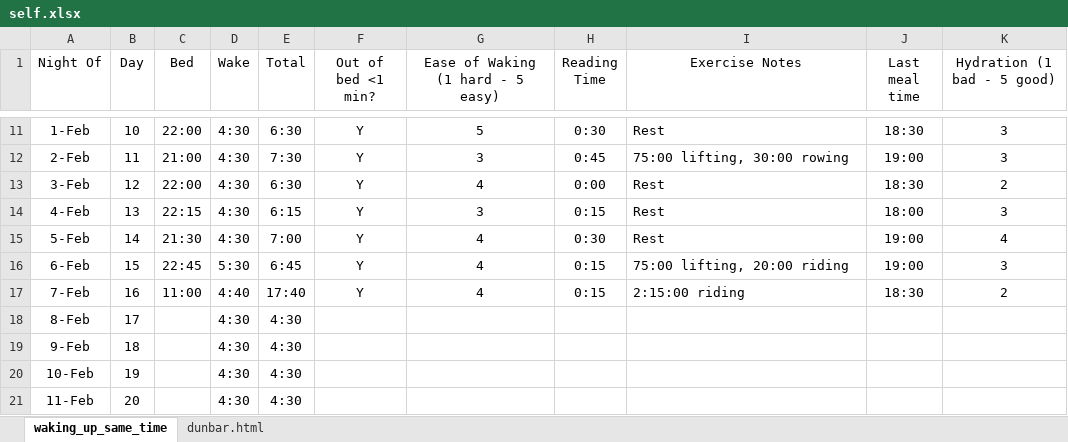
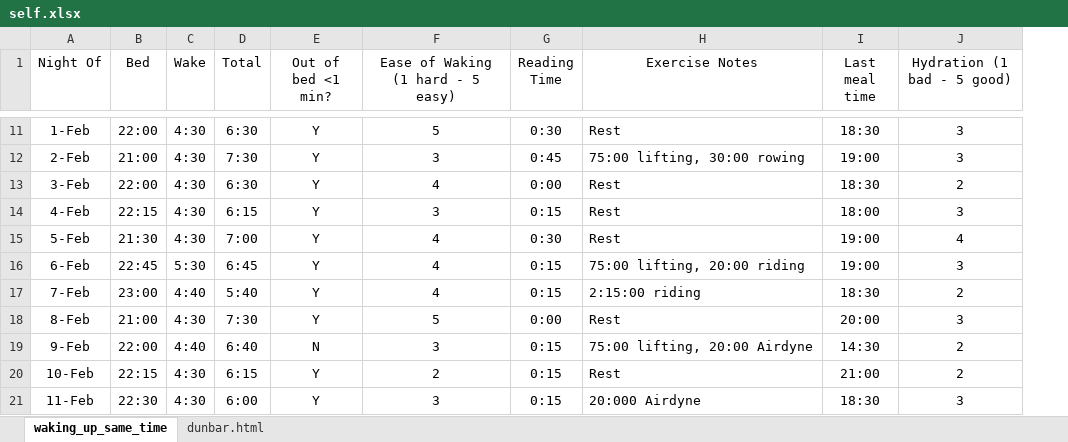
Before and after one commit to 210ethan/210ethan.github.io, an Excel workbook: research/self/self.xlsx, sheet waking_up_same_time, drawn as a sheet; only a part is shown, gaps mark what is left out; values as stored, in another font and other column widths than the file's, no borders; removed rows and columns are numbered as before the commit, all else as after; the diff covers the shown part only; the diff names each change by its address in the sheet, - before the commit and + after, or states it on an @@ line.

```diff
--- a/research/self/self.xlsx (sheet waking_up_same_time)
+++ b/research/self/self.xlsx (sheet waking_up_same_time)
-column B (Day), rows 11-21: 10 | 11 | 12 | 13 | 14 | 15 | 16 | 17 | 18 | 19 | 20
-B17 (Bed): 11:00
+B17 (Bed): 23:00
-D17 (Total): 17:40
+D17 (Total): 5:40
-B18 (Bed): (empty)
+B18 (Bed): 21:00
-D18 (Total): 4:30
+D18 (Total): 7:30
-E18 (Out of bed <1 min?): (empty)
+E18 (Out of bed <1 min?): Y
-F18 (Ease of Waking (1 hard - 5 easy)): (empty)
+F18 (Ease of Waking (1 hard - 5 easy)): 5
-G18 (Reading Time): (empty)
+G18 (Reading Time): 0:00
-H18 (Exercise Notes): (empty)
+H18 (Exercise Notes): Rest
-I18 (Last meal time): (empty)
+I18 (Last meal time): 20:00
-J18 (Hydration (1 bad - 5 good)): (empty)
+J18 (Hydration (1 bad - 5 good)): 3
-B19 (Bed): (empty)
+B19 (Bed): 22:00
-C19 (Wake): 4:30
+C19 (Wake): 4:40
-D19 (Total): 4:30
+D19 (Total): 6:40
-E19 (Out of bed <1 min?): (empty)
+E19 (Out of bed <1 min?): N
-F19 (Ease of Waking (1 hard - 5 easy)): (empty)
+F19 (Ease of Waking (1 hard - 5 easy)): 3
-G19:G21 (Reading Time): (empty)
+G19:G21 (Reading Time): 0:15
-H19 (Exercise Notes): (empty)
+H19 (Exercise Notes): 75:00 lifting, 20:00 Airdyne
-I19 (Last meal time): (empty)
+I19 (Last meal time): 14:30
-J19:J20 (Hydration (1 bad - 5 good)): (empty)
+J19:J20 (Hydration (1 bad - 5 good)): 2
-B20 (Bed): (empty)
+B20 (Bed): 22:15
-D20 (Total): 4:30
+D20 (Total): 6:15
-E20:E21 (Out of bed <1 min?): (empty)
+E20:E21 (Out of bed <1 min?): Y
-F20 (Ease of Waking (1 hard - 5 easy)): (empty)
+F20 (Ease of Waking (1 hard - 5 easy)): 2
-H20 (Exercise Notes): (empty)
+H20 (Exercise Notes): Rest
-I20 (Last meal time): (empty)
+I20 (Last meal time): 21:00
-B21 (Bed): (empty)
+B21 (Bed): 22:30
-D21 (Total): 4:30
+D21 (Total): 6:00
-F21 (Ease of Waking (1 hard - 5 easy)): (empty)
+F21 (Ease of Waking (1 hard - 5 easy)): 3
-H21 (Exercise Notes): (empty)
+H21 (Exercise Notes): 20:000 Airdyne
-I21 (Last meal time): (empty)
+I21 (Last meal time): 18:30
-J21 (Hydration (1 bad - 5 good)): (empty)
+J21 (Hydration (1 bad - 5 good)): 3
```
Also changed, not shown: 9 removed rows and 8 edited cells elsewhere in this sheet, formulas that keep their value, 8 other files.
